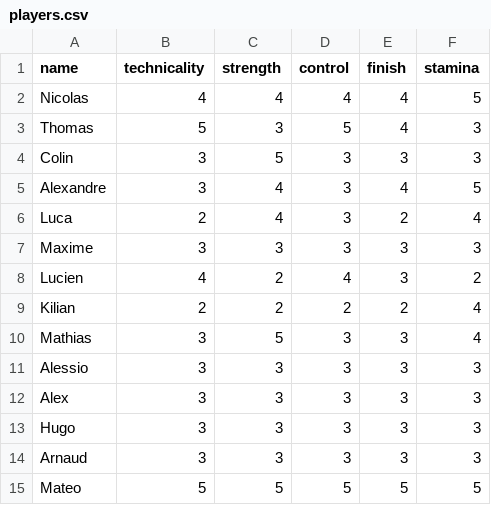
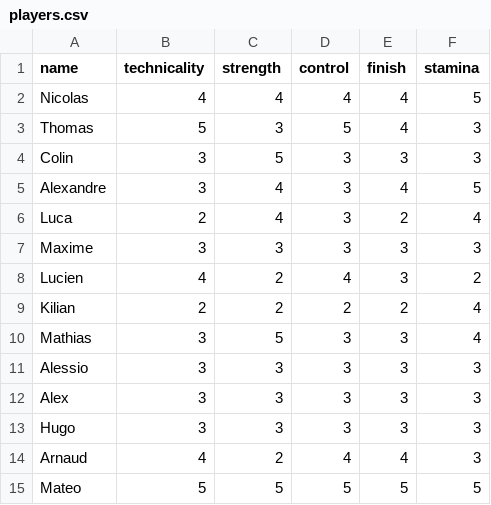
Before and after one commit to sohwub-3cidka-Vekdor/SC_App, a CSV file: players.csv, drawn as a sheet; the diff names each change by its address in the sheet, - before the commit and + after, or states it on an @@ line.

Commit message:
dd

```diff
--- a/players.csv
+++ b/players.csv
-B14 (technicality): 3
+B14 (technicality): 4
-C14 (strength): 3
+C14 (strength): 2
-D14 (control): 3
+D14 (control): 4
-E14 (finish): 3
+E14 (finish): 4
```
